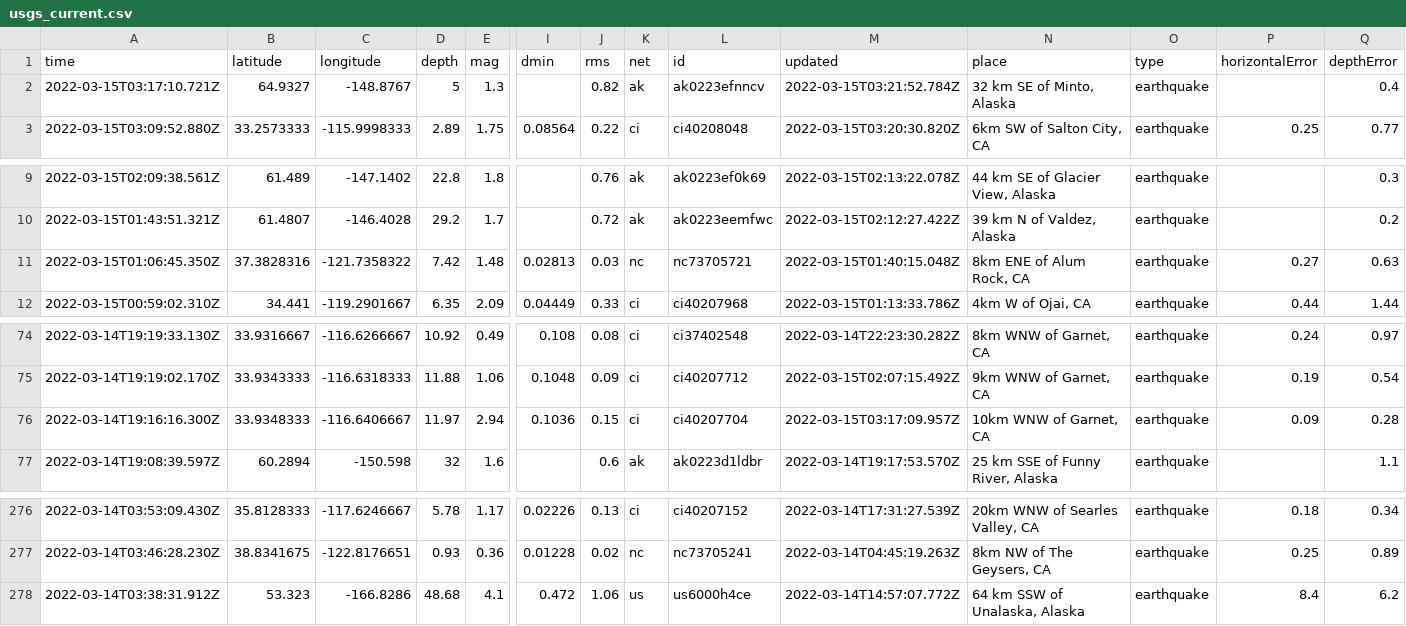
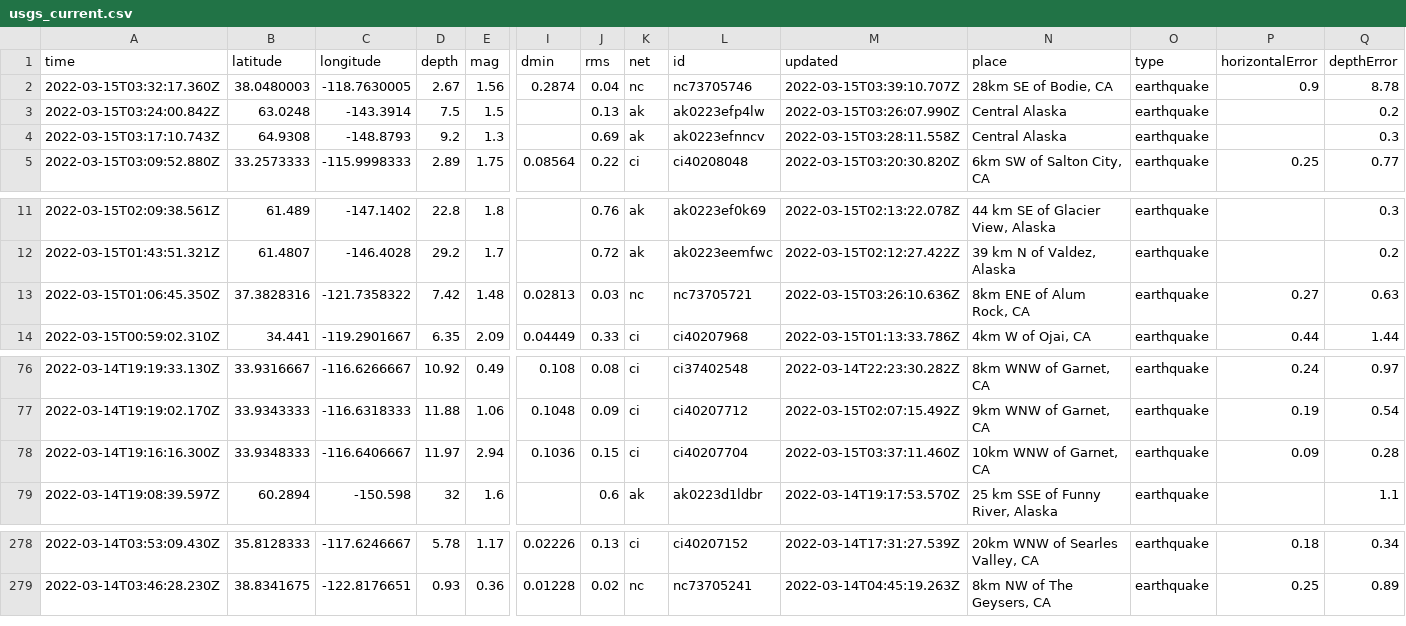
Before and after one commit to rachelll4/git-actions-nicar, a CSV file: usgs_current.csv, drawn as a sheet; only a part is shown, gaps mark what is left out; removed rows and columns are numbered as before the commit, all else as after; rows hold the shown columns only; the diff names each change by its address in the sheet, - before the commit and + after, or states it on an @@ line.

```diff
--- a/usgs_current.csv
+++ b/usgs_current.csv
+row 2: 2022-03-15T03:32:17.360Z | 38.0480003 | -118.7630005 | 2.67 | 1.56 | 0.2874 | 0.04 | nc | nc73705746 | 2022-03-15T03:39:10.707Z | 28km SE of Bodie, CA | earthquake | 0.9 | 8.78
+row 3: 2022-03-15T03:24:00.842Z | 63.0248 | -143.3914 | 7.5 | 1.5 |  | 0.13 | ak | ak0223efp4lw | 2022-03-15T03:26:07.990Z | Central Alaska | earthquake |  | 0.2
-A4 (time): 2022-03-15T03:17:10.721Z
+A4 (time): 2022-03-15T03:17:10.743Z
-B4 (latitude): 64.9327
+B4 (latitude): 64.9308
-C4 (longitude): -148.8767
+C4 (longitude): -148.8793
-D4 (depth): 5
+D4 (depth): 9.2
-J4 (rms): 0.82
+J4 (rms): 0.69
-M4 (updated): 2022-03-15T03:21:52.784Z
+M4 (updated): 2022-03-15T03:28:11.558Z
-N4 (place): 32 km SE of Minto, Alaska
+N4 (place): Central Alaska
-Q4 (depthError): 0.4
+Q4 (depthError): 0.3
-M13 (updated): 2022-03-15T01:40:15.048Z
+M13 (updated): 2022-03-15T03:26:10.636Z
-M78 (updated): 2022-03-15T03:17:09.957Z
+M78 (updated): 2022-03-15T03:37:11.460Z
-row 278: 2022-03-14T03:38:31.912Z | 53.323 | -166.8286 | 48.68 | 4.1 | 0.472 | 1.06 | us | us6000h4ce | 2022-03-14T14:57:07.772Z | 64 km SSW of Unalaska, Alaska | earthquake | 8.4 | 6.2
```
